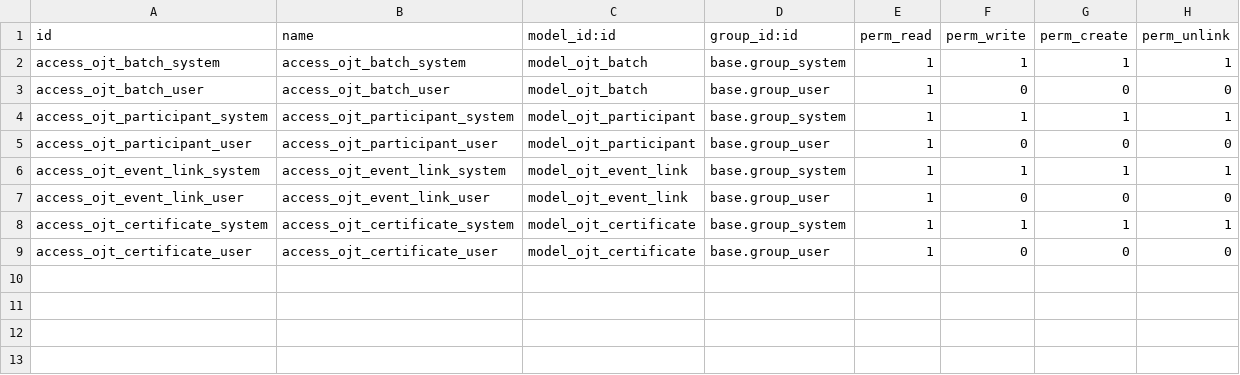
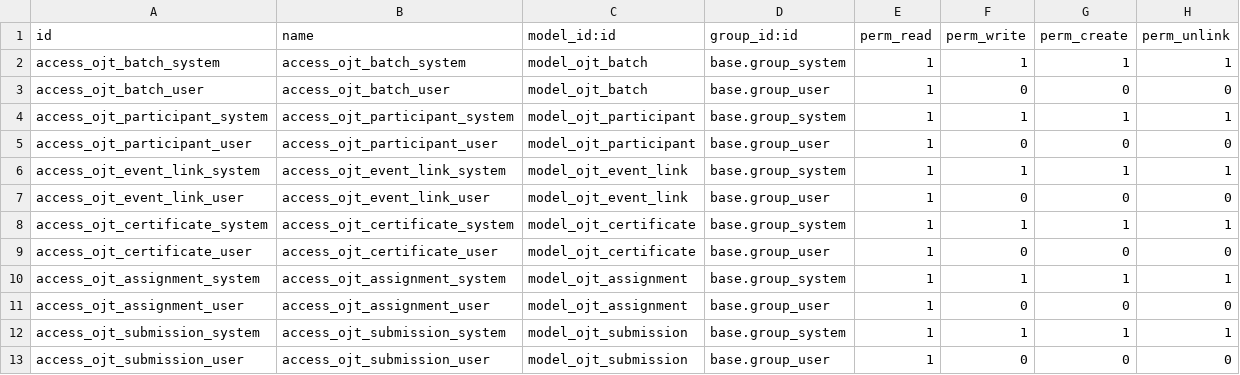
Before and after one commit to narujib/ojt-management-solvera, a CSV file: custom-addons/solvera_ojt_core/security/ir.model.access.csv, drawn as a sheet; the diff names each change by its address in the sheet, - before the commit and + after, or states it on an @@ line.

Commit message:
feat(ojt-core): add Assignment & Submission models with menus and batch integration
- Add `ojt.assignment` with fields: name, batch_id, event_link_id, description (html),
  type (task/quiz/presentation), deadline, max_score (>0 check), weight (>=0),
  attachment_required, state (draft/open/closed) + actions, submission_ids, submit_count (stored)
- Add `ojt.submission` with fields: assignment_id, participant_id (same batch constraint),
  submitted_on, attachment_ids (many2many_binary), submission_url (url), score (0..max_score),
  reviewer_id (default current user), feedback (html), late (computed+stored), state (draft/submitted/scored) + actions
- Add menus & actions: OJT Management → Assignments, Submissions
- Assignment form: Submissions inline editor with actions; Batch form: Assignments tab inline editor
- Add ACLs for admin/user (read-only for user)

```diff
--- a/custom-addons/solvera_ojt_core/security/ir.model.access.csv
+++ b/custom-addons/solvera_ojt_core/security/ir.model.access.csv
+row 10: access_ojt_assignment_system | access_ojt_assignment_system | model_ojt_assignment | base.group_system | 1 | 1 | 1 | 1
+row 11: access_ojt_assignment_user | access_ojt_assignment_user | model_ojt_assignment | base.group_user | 1 | 0 | 0 | 0
+row 12: access_ojt_submission_system | access_ojt_submission_system | model_ojt_submission | base.group_system | 1 | 1 | 1 | 1
+row 13: access_ojt_submission_user | access_ojt_submission_user | model_ojt_submission | base.group_user | 1 | 0 | 0 | 0
```
Also changed, not shown: 9 other files.
